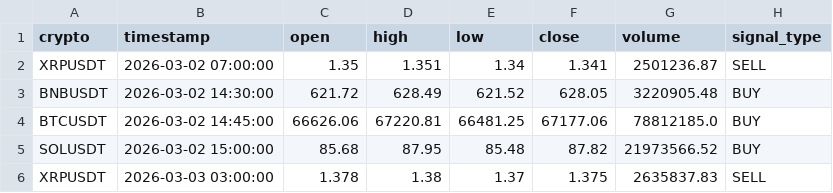
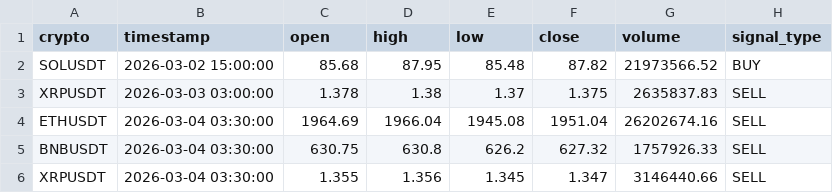
Before and after one commit to asusrog1650/automation_run_15mins, a CSV file: last_signals.csv, drawn as a sheet.

```diff
--- a/last_signals.csv
+++ b/last_signals.csv
@@ -1,6 +1,6 @@
 crypto,timestamp,open,high,low,close,volume,signal_type
-XRPUSDT,2026-03-02 07:00:00,1.35,1.351,1.34,1.341,2501236.87,SELL
-BNBUSDT,2026-03-02 14:30:00,621.72,628.49,621.52,628.05,3220905.48,BUY
-BTCUSDT,2026-03-02 14:45:00,66626.06,67220.81,66481.25,67177.06,78812185.0,BUY
 SOLUSDT,2026-03-02 15:00:00,85.68,87.95,85.48,87.82,21973566.52,BUY
 XRPUSDT,2026-03-03 03:00:00,1.378,1.38,1.37,1.375,2635837.83,SELL
+ETHUSDT,2026-03-04 03:30:00,1964.69,1966.04,1945.08,1951.04,26202674.16,SELL
+BNBUSDT,2026-03-04 03:30:00,630.75,630.8,626.2,627.32,1757926.33,SELL
+XRPUSDT,2026-03-04 03:30:00,1.355,1.356,1.345,1.347,3146440.66,SELL
```
